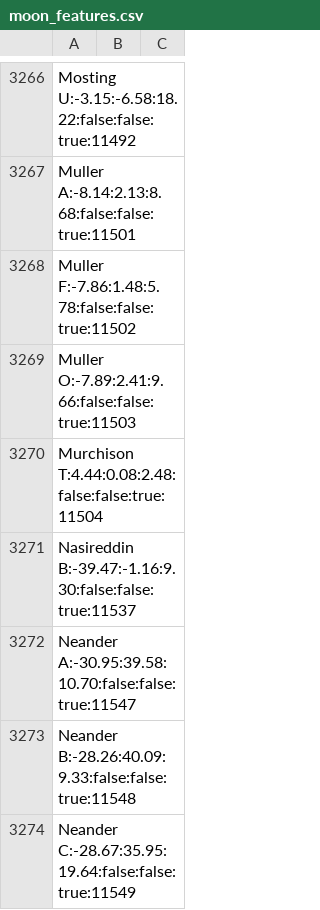
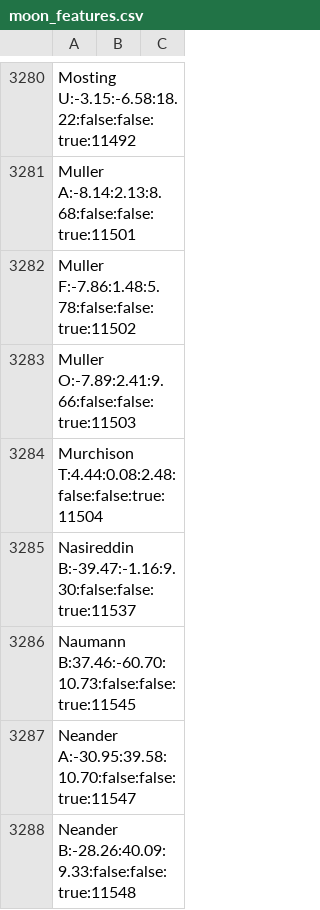
Before and after one commit to albireo77/moonrtx, a CSV file: moonrtx/data/moon_features.csv, drawn as a sheet; only a part is shown, gaps mark what is left out; the shorter side is filled out with more unchanged rows; the diff covers the shown part only.

```diff
--- a/moonrtx/data/moon_features.csv
+++ b/moonrtx/data/moon_features.csv
@@ -3271,2 +3285,3 @@ Murchison T:4.44:0.08:2.48:false:false:true:11504
 Nasireddin B:-39.47:-1.16:9.30:false:false:true:11537
+Naumann B:37.46:-60.70:10.73:false:false:true:11545
 Neander A:-30.95:39.58:10.70:false:false:true:11547
```
Also changed, not shown: 16 added rows elsewhere in this file.
